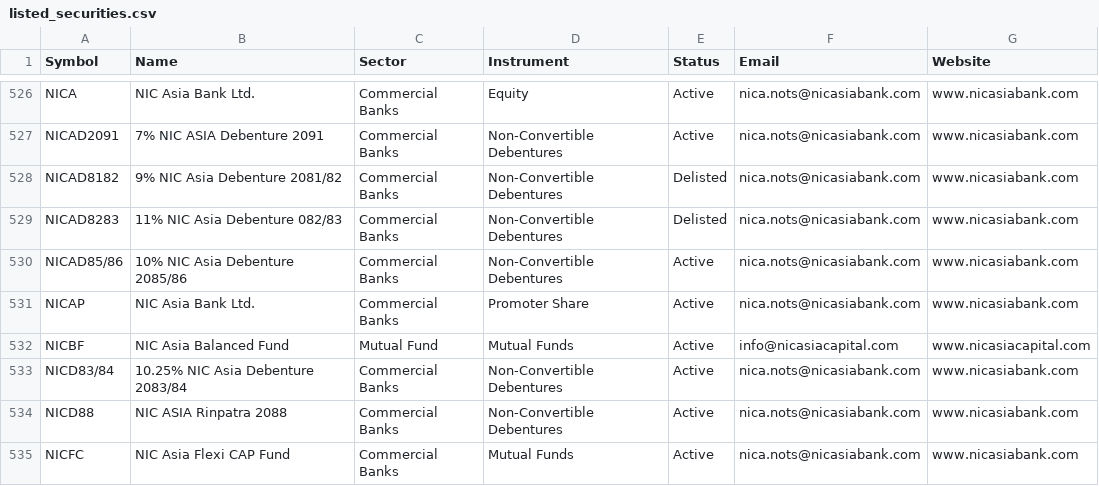
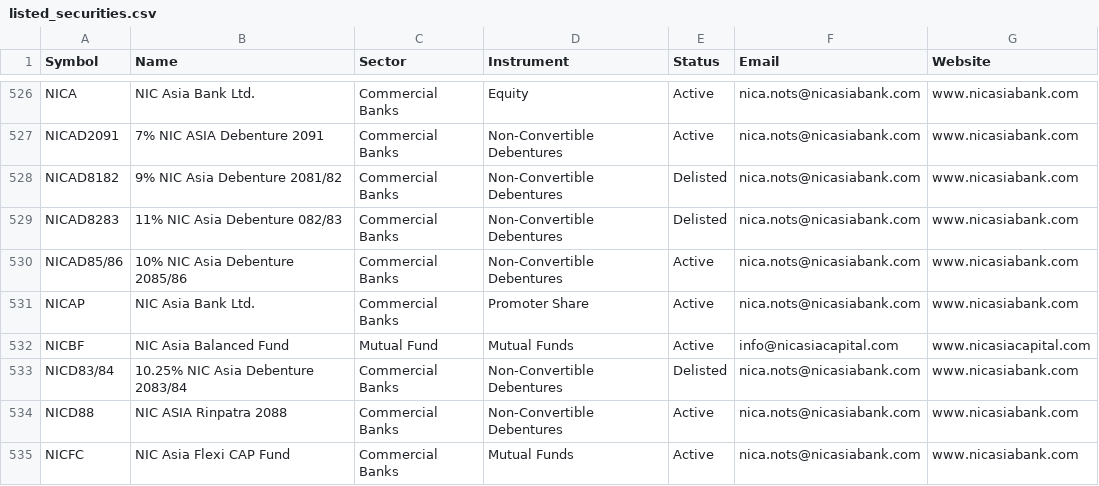
Before and after one commit to bikakhilesh/floorsheet_mail, a CSV file: reference/listed_securities.csv, drawn as a sheet; only a part is shown, gaps mark what is left out.

```diff
--- a/reference/listed_securities.csv
+++ b/reference/listed_securities.csv
@@ -532,3 +532,3 @@ NICAP,NIC Asia Bank Ltd.,Commercial Banks,Promoter Share,Active,nica.nots@nicasi
 NICBF,NIC Asia Balanced Fund,Mutual Fund,Mutual Funds,Active,info@nicasiacapital.com,www.nicasiacapital.com
-NICD83/84,10.25% NIC Asia Debenture 2083/84,Commercial Banks,Non-Convertible Debentures,Active,nica.nots@nicasiabank.com,www.nicasiabank.com
+NICD83/84,10.25% NIC Asia Debenture 2083/84,Commercial Banks,Non-Convertible Debentures,Delisted,nica.nots@nicasiabank.com,www.nicasiabank.com
 NICD88,NIC ASIA Rinpatra 2088,Commercial Banks,Non-Convertible Debentures,Active,nica.nots@nicasiabank.com,www.nicasiabank.com
```
Also changed, not shown: 1 other file.
